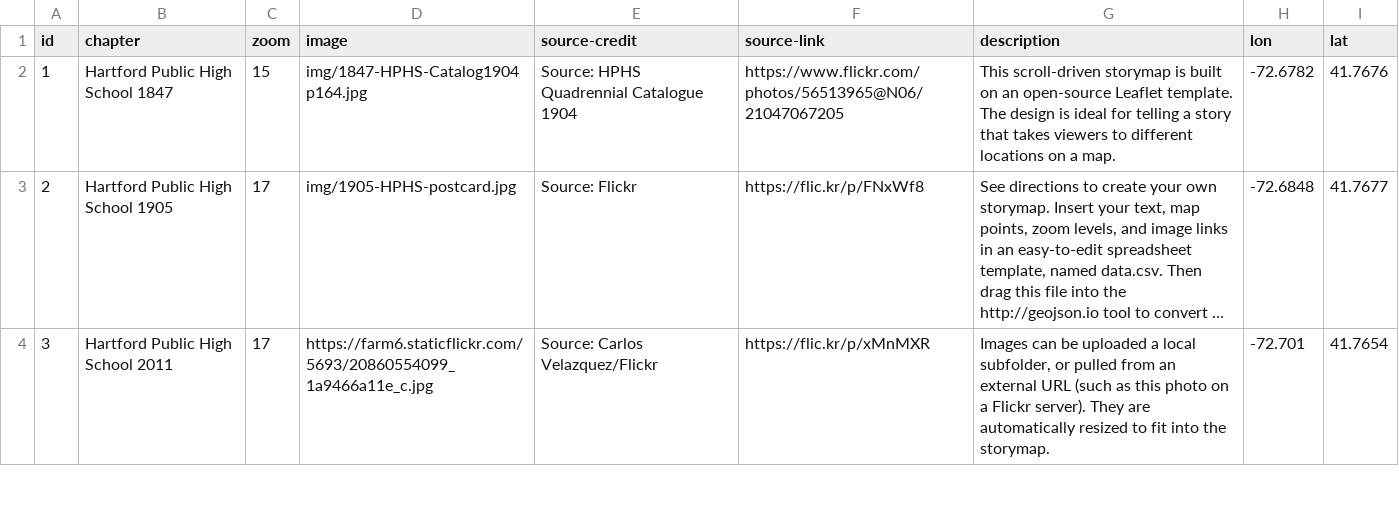
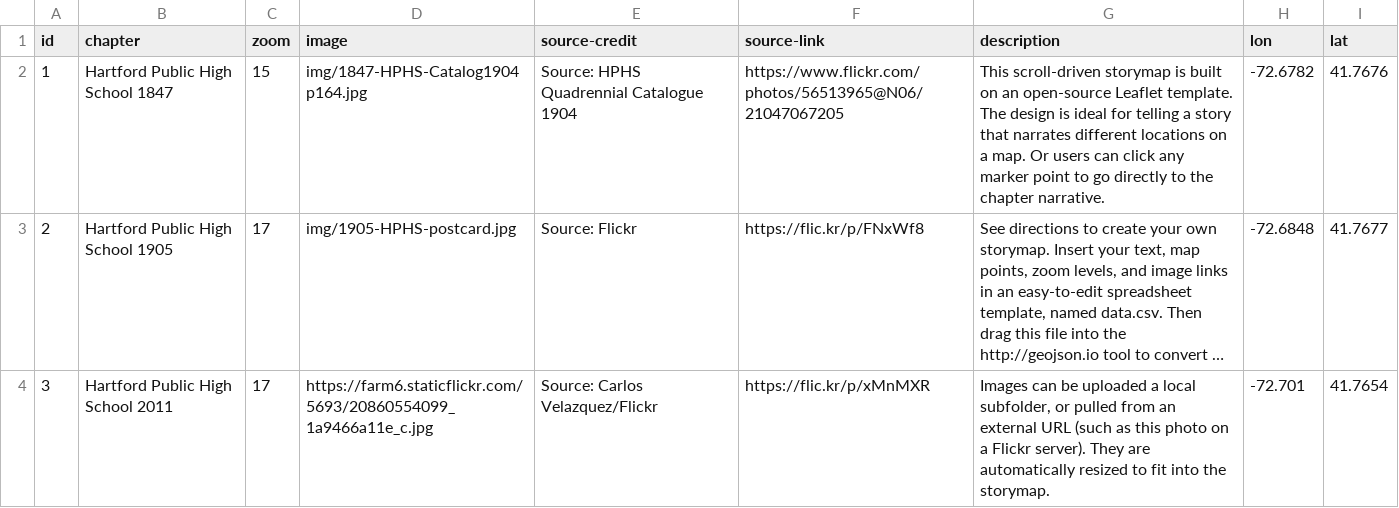
Before and after one commit to HandsOnDataViz/leaflet-storymaps-with-google-sheets, a CSV file: map.csv, drawn as a sheet; only a part is shown; long unchanged cells end in …; the diff names each change by its address in the sheet, - before the commit and + after, or states it on an @@ line.

Commit message:
updated text about clickable points

```diff
--- a/map.csv
+++ b/map.csv
-G2 (description): …story that takes viewers to different locations on a map.
+G2 (description): …story that narrates different locations on a map. Or users can click any marker point to go directly to the chapter narrative.
```
Also changed, not shown: 2 other files.
